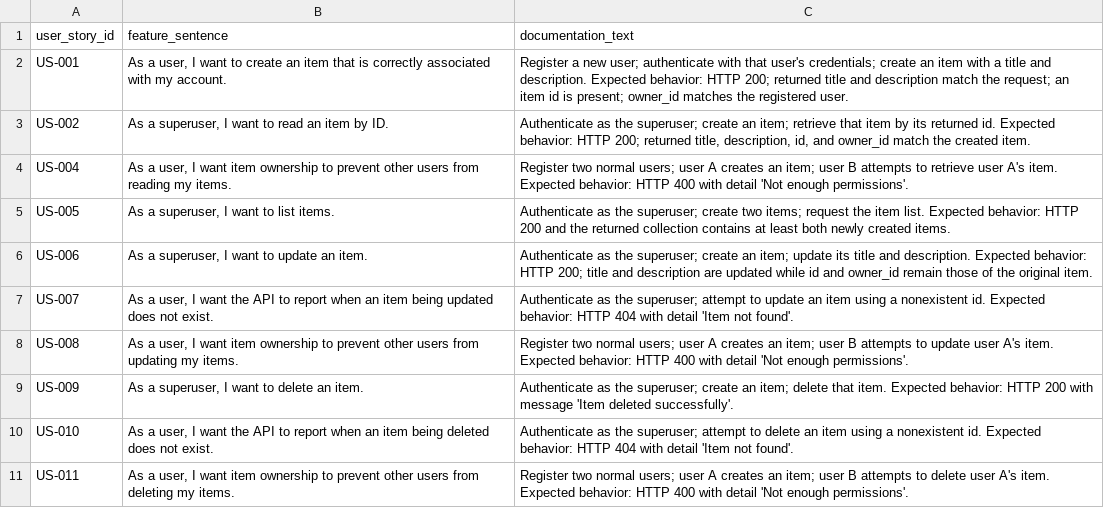
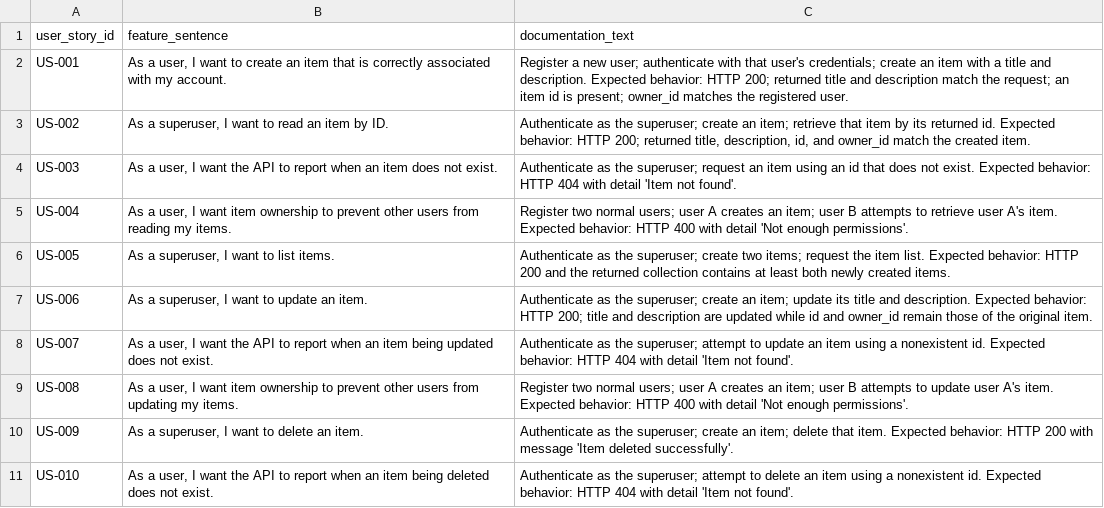
Before and after one commit to MoldovanAndrada/traceability_project, a CSV file: dataset restbench/user_stories.csv, drawn as a sheet; only a part is shown; the shorter side is filled out with more unchanged rows.

Commit message:
test

```diff
--- a/dataset restbench/user_stories.csv
+++ b/dataset restbench/user_stories.csv
@@ -3,2 +3,3 @@ US-001,"As a user, I want to create an item that is correctly associated with my
 US-002,"As a superuser, I want to read an item by ID.","Authenticate as the superuser; create an item; retrieve that item by its returned id. Expected behavior: HTTP 200; returned title, description, id, and owner_id match the created item."
+US-003,"As a user, I want the API to report when an item does not exist.",Authenticate as the superuser; request an item using an id that does not exist. Expected behavior: HTTP 404 with detail 'Item not found'.
 US-004,"As a user, I want item ownership to prevent other users from reading my items.",Register two normal users; user A creates an item; user B attempts to retrieve user A's item. Expected behavior: HTTP 400 with detail 'Not enough permissions'.
```
